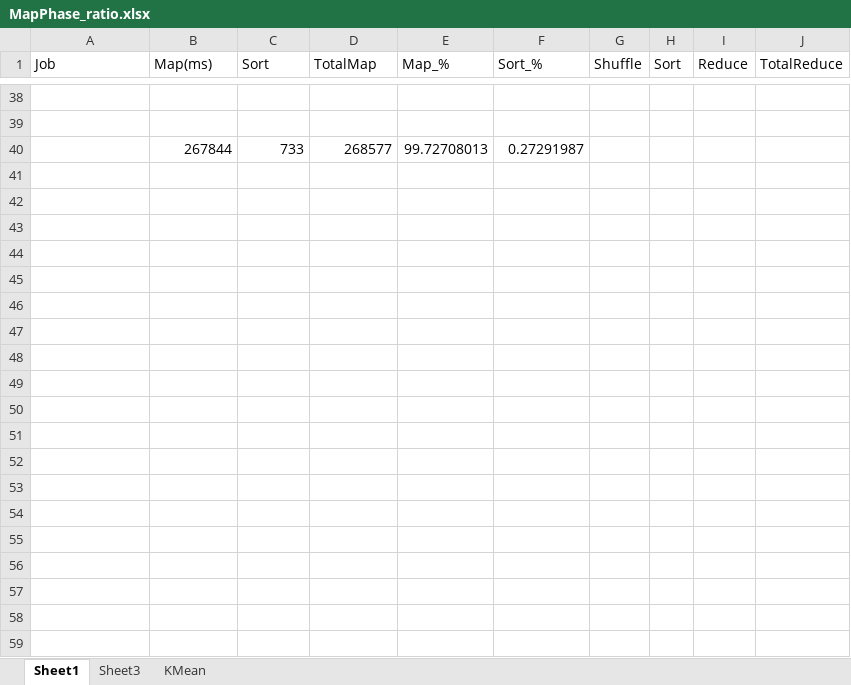
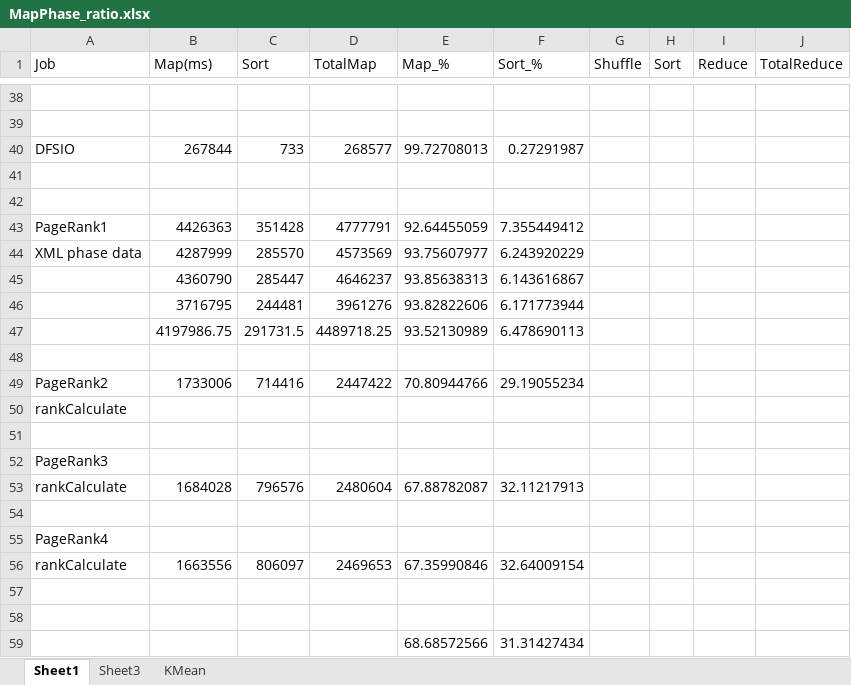
Before and after one commit to aworachate/MasterDegreeHadoop, an Excel workbook: project/PI/MapPhase_ratio.xlsx, sheet Sheet1, drawn as a sheet; only a part is shown, gaps mark what is left out; values as stored, in another font and other column widths than the file's, no borders; the diff names each change by its address in the sheet, - before the commit and + after, or states it on an @@ line.

```diff
--- a/project/PI/MapPhase_ratio.xlsx (sheet Sheet1)
+++ b/project/PI/MapPhase_ratio.xlsx (sheet Sheet1)
-A40 (Job): (empty)
+A40 (Job): DFSIO
+row 41: (empty)
+row 42: (empty)
+row 43: PageRank1 | 4426363 | 351428 | 4777791 | 92.64455059 | 7.355449412
+row 44: XML phase data | 4287999 | 285570 | 4573569 | 93.75607977 | 6.243920229
+row 45:  | 4360790 | 285447 | 4646237 | 93.85638313 | 6.143616867
+row 46:  | 3716795 | 244481 | 3961276 | 93.82822606 | 6.171773944
+row 47:  | 4197986.75 | 291731.5 | 4489718.25 | 93.52130989 | 6.478690113
+row 48: (empty)
+row 49: PageRank2 | 1733006 | 714416 | 2447422 | 70.80944766 | 29.19055234
+row 50: rankCalculate
+row 51: (empty)
+row 52: PageRank3
+row 53: rankCalculate | 1684028 | 796576 | 2480604 | 67.88782087 | 32.11217913
+row 54: (empty)
+row 55: PageRank4
+row 56: rankCalculate | 1663556 | 806097 | 2469653 | 67.35990846 | 32.64009154
+row 57: (empty)
+row 58: (empty)
+row 59:  |  |  |  | 68.68572566 | 31.31427434
```
Also changed, not shown: sheet Sheet3, charts or pictures, 11 other files.
